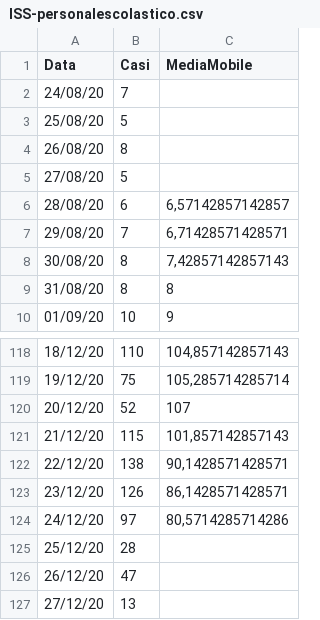
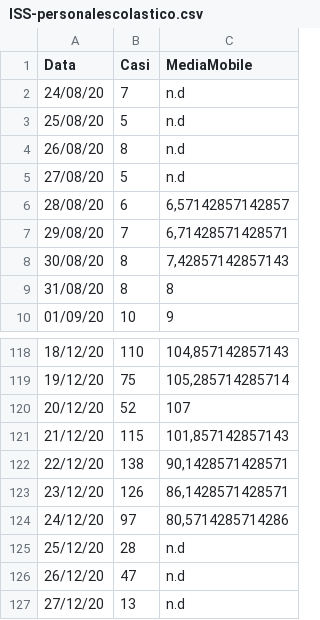
Before and after one commit to Scuolanocovid/ISS-personalescolastico, a CSV file: ISS-personalescolastico.csv, drawn as a sheet; only a part is shown, gaps mark what is left out.

Commit message:
Update ISS-personalescolastico.csv

```diff
--- a/ISS-personalescolastico.csv
+++ b/ISS-personalescolastico.csv
@@ -1,6 +1,6 @@
 Data	    Casi	     MediaMobile
-24/08/20	7	
-25/08/20	5	
-26/08/20	8	
-27/08/20	5	
+24/08/20	7	n.d
+25/08/20	5	n.d
+26/08/20	8	n.d
+27/08/20	5	n.d
 28/08/20	6	6,57142857142857
@@ -124,4 +124,4 @@ Data	    Casi	     MediaMobile
 24/12/20	97	80,5714285714286
-25/12/20	28	
-26/12/20	47	
-27/12/20	13	
+25/12/20	28	n.d
+26/12/20	47	n.d
+27/12/20	13	n.d
```
